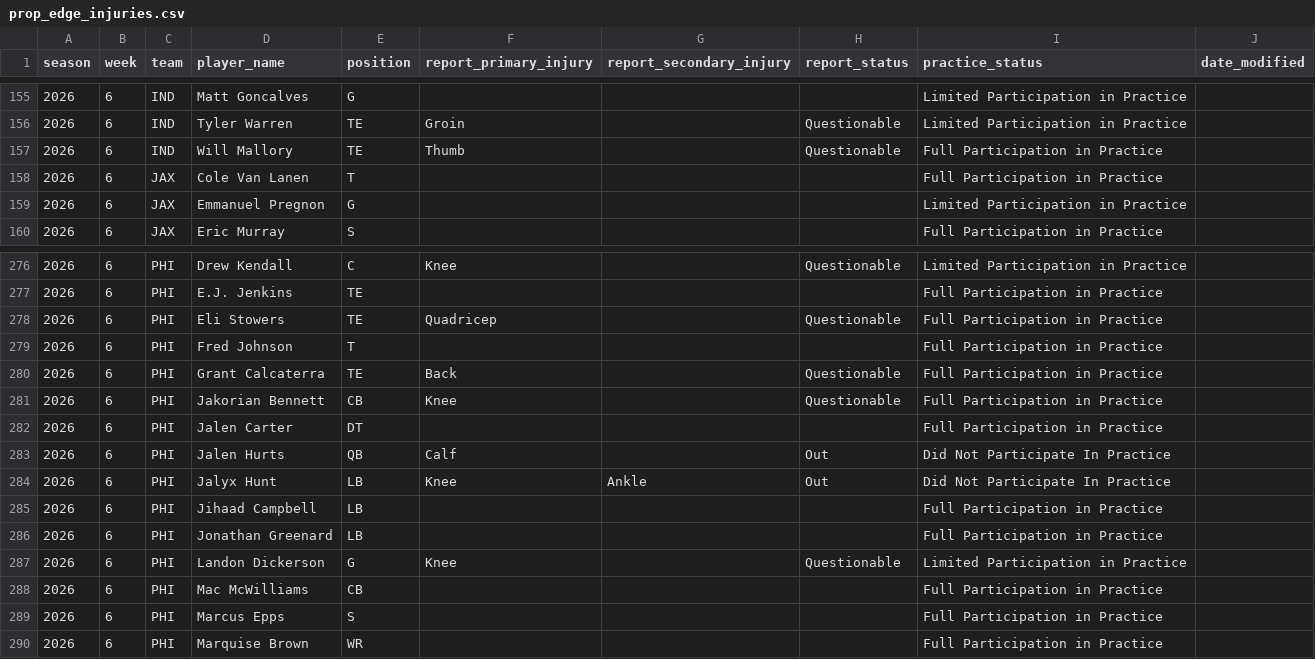
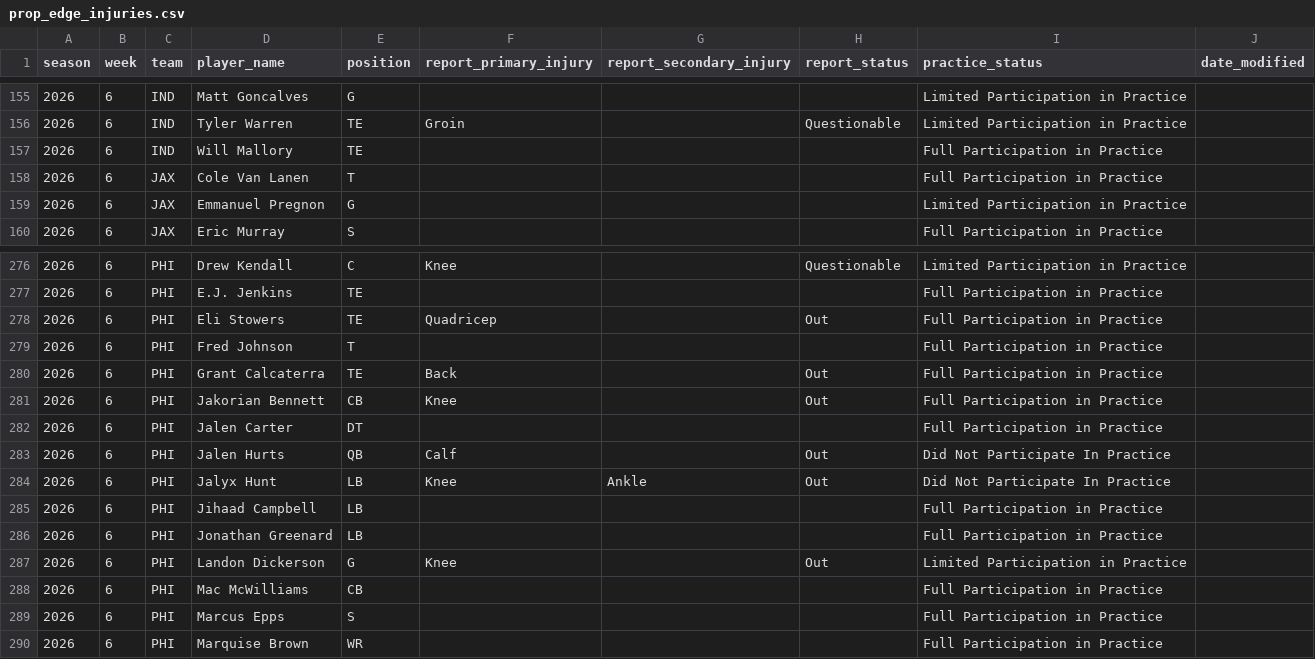
Before and after one commit to brianmarks4-byte/prop-edge, a CSV file: data/prop_edge_injuries.csv, drawn as a sheet; only a part is shown, gaps mark what is left out; the diff covers the shown part only.

```diff
--- a/data/prop_edge_injuries.csv
+++ b/data/prop_edge_injuries.csv
@@ -156,3 +156,3 @@ season,week,team,player_name,position,report_primary_injury,report_secondary_inj
 2026,6,IND,Tyler Warren,TE,Groin,,Questionable,Limited Participation in Practice,
-2026,6,IND,Will Mallory,TE,Thumb,,Questionable,Full Participation in Practice,
+2026,6,IND,Will Mallory,TE,,,,Full Participation in Practice,
 2026,6,JAX,Cole Van Lanen,T,,,,Full Participation in Practice,
@@ -277,6 +277,6 @@ season,week,team,player_name,position,report_primary_injury,report_secondary_inj
 2026,6,PHI,E.J. Jenkins,TE,,,,Full Participation in Practice,
-2026,6,PHI,Eli Stowers,TE,Quadricep,,Questionable,Full Participation in Practice,
+2026,6,PHI,Eli Stowers,TE,Quadricep,,Out,Full Participation in Practice,
 2026,6,PHI,Fred Johnson,T,,,,Full Participation in Practice,
-2026,6,PHI,Grant Calcaterra,TE,Back,,Questionable,Full Participation in Practice,
-2026,6,PHI,Jakorian Bennett,CB,Knee,,Questionable,Full Participation in Practice,
+2026,6,PHI,Grant Calcaterra,TE,Back,,Out,Full Participation in Practice,
+2026,6,PHI,Jakorian Bennett,CB,Knee,,Out,Full Participation in Practice,
 2026,6,PHI,Jalen Carter,DT,,,,Full Participation in Practice,
@@ -286,3 +286,3 @@ season,week,team,player_name,position,report_primary_injury,report_secondary_inj
 2026,6,PHI,Jonathan Greenard,LB,,,,Full Participation in Practice,
-2026,6,PHI,Landon Dickerson,G,Knee,,Questionable,Limited Participation in Practice,
+2026,6,PHI,Landon Dickerson,G,Knee,,Out,Limited Participation in Practice,
 2026,6,PHI,Mac McWilliams,CB,,,,Full Participation in Practice,
```
Also changed, not shown: 2 added rows and 60 edited cells elsewhere in this file, data/injuries_2026.csv.
